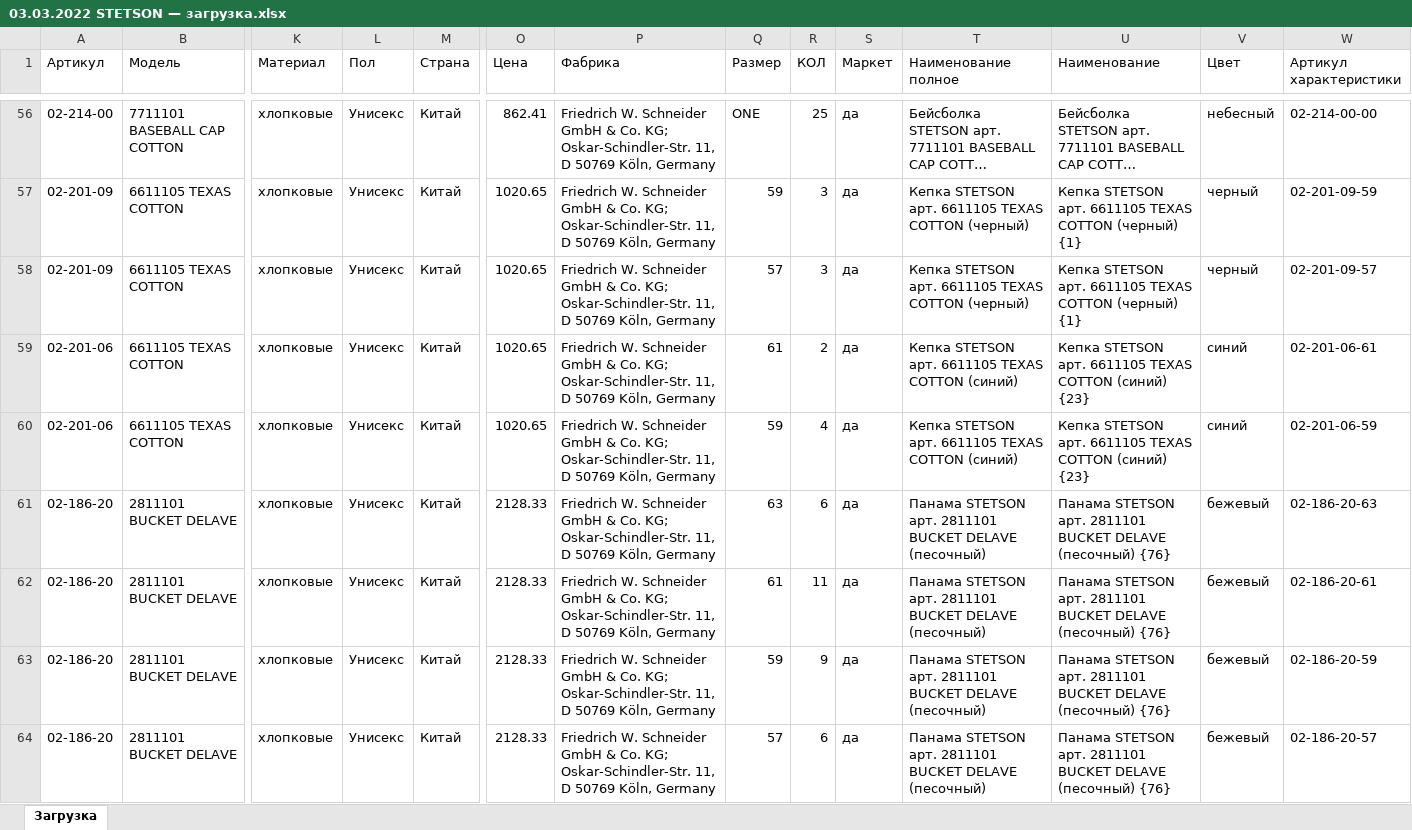
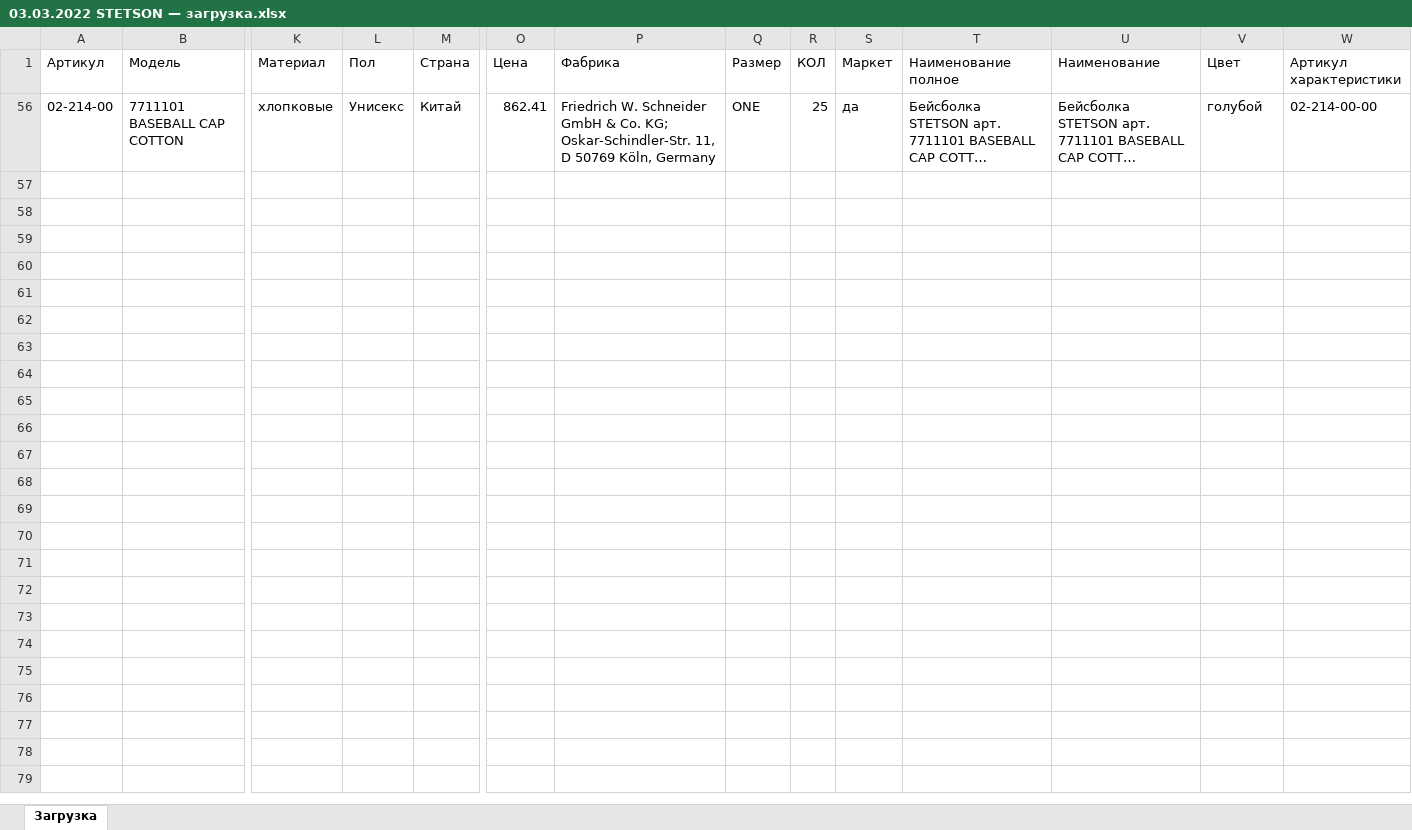
Before and after one commit to seyanaracore/HatsAndCaps, an Excel workbook: Excel/Stetson/2022.02.08/part 2/03.03.2022 STETSON — загрузка.xlsx, sheet Загрузка, drawn as a sheet; only a part is shown, gaps mark what is left out; long unchanged cells end in …; values as stored, in another font and other column widths than the file's, no borders; conditional formats not drawn; rows hold the shown columns only; the diff covers the shown part only; the diff names each change by its address in the sheet, - before the commit and + after, or states it on an @@ line.

Commit message:
Stetson fix

```diff
--- a/Excel/Stetson/2022.02.08/part 2/03.03.2022 STETSON — загрузка.xlsx (sheet Загрузка)
+++ b/Excel/Stetson/2022.02.08/part 2/03.03.2022 STETSON — загрузка.xlsx (sheet Загрузка)
-V56 (Цвет): небесный
+V56 (Цвет): голубой
@@ row 57 hidden: 02-201-09 | 6611105 TEXAS COTTON | хлопковые | Унисекс | Китай | 1020.65 | Friedrich W. Schneider GmbH & Co. KG; Oskar-Schindler-Str. 11, D 50769 Köln, Germany | 59 | 3 | да | Кепка STETSON арт. 6611105 TEXAS COTTON (черный) | Кепка STETSON арт. 6611105 TEXAS COTTON (черный) {1} | черный | 02-201-09-59 @@
@@ row 58 hidden: 02-201-09 | 6611105 TEXAS COTTON | хлопковые | Унисекс | Китай | 1020.65 | Friedrich W. Schneider GmbH & Co. KG; Oskar-Schindler-Str. 11, D 50769 Köln, Germany | 57 | 3 | да | Кепка STETSON арт. 6611105 TEXAS COTTON (черный) | Кепка STETSON арт. 6611105 TEXAS COTTON (черный) {1} | черный | 02-201-09-57 @@
@@ row 59 hidden: 02-201-06 | 6611105 TEXAS COTTON | хлопковые | Унисекс | Китай | 1020.65 | Friedrich W. Schneider GmbH & Co. KG; Oskar-Schindler-Str. 11, D 50769 Köln, Germany | 61 | 2 | да | Кепка STETSON арт. 6611105 TEXAS COTTON (синий) | Кепка STETSON арт. 6611105 TEXAS COTTON (синий) {23} | синий | 02-201-06-61 @@
@@ row 60 hidden: 02-201-06 | 6611105 TEXAS COTTON | хлопковые | Унисекс | Китай | 1020.65 | Friedrich W. Schneider GmbH & Co. KG; Oskar-Schindler-Str. 11, D 50769 Köln, Germany | 59 | 4 | да | Кепка STETSON арт. 6611105 TEXAS COTTON (синий) | Кепка STETSON арт. 6611105 TEXAS COTTON (синий) {23} | синий | 02-201-06-59 @@
@@ row 61 hidden: 02-186-20 | 2811101 BUCKET DELAVE | хлопковые | Унисекс | Китай | 2128.33 | Friedrich W. Schneider GmbH & Co. KG; Oskar-Schindler-Str. 11, D 50769 Köln, Germany | 63 | 6 | да | Панама STETSON арт. 2811101 BUCKET DELAVE (песочный) | Панама STETSON арт. 2811101 BUCKET DELAVE (песочный) {76} | бежевый | 02-186-20-63 @@
@@ row 62 hidden: 02-186-20 | 2811101 BUCKET DELAVE | хлопковые | Унисекс | Китай | 2128.33 | Friedrich W. Schneider GmbH & Co. KG; Oskar-Schindler-Str. 11, D 50769 Köln, Germany | 61 | 11 | да | Панама STETSON арт. 2811101 BUCKET DELAVE (песочный) | Панама STETSON арт. 2811101 BUCKET DELAVE (песочный) {76} | бежевый | 02-186-20-61 @@
@@ row 63 hidden: 02-186-20 | 2811101 BUCKET DELAVE | хлопковые | Унисекс | Китай | 2128.33 | Friedrich W. Schneider GmbH & Co. KG; Oskar-Schindler-Str. 11, D 50769 Köln, Germany | 59 | 9 | да | Панама STETSON арт. 2811101 BUCKET DELAVE (песочный) | Панама STETSON арт. 2811101 BUCKET DELAVE (песочный) {76} | бежевый | 02-186-20-59 @@
@@ row 64 hidden: 02-186-20 | 2811101 BUCKET DELAVE | хлопковые | Унисекс | Китай | 2128.33 | Friedrich W. Schneider GmbH & Co. KG; Oskar-Schindler-Str. 11, D 50769 Köln, Germany | 57 | 6 | да | Панама STETSON арт. 2811101 BUCKET DELAVE (песочный) | Панама STETSON арт. 2811101 BUCKET DELAVE (песочный) {76} | бежевый | 02-186-20-57 @@
```
Also changed, not shown: 63 hidden or unhidden rows elsewhere in this sheet, Excel/Stetson/2022.02.08/part 1/01.03.2022 STETSON — загрузка.xlsx, Excel/Stetson/2022.02.08/part 2/invoice 100-CI-2202661/1C-Delivery-Loader v4.xlsm.
